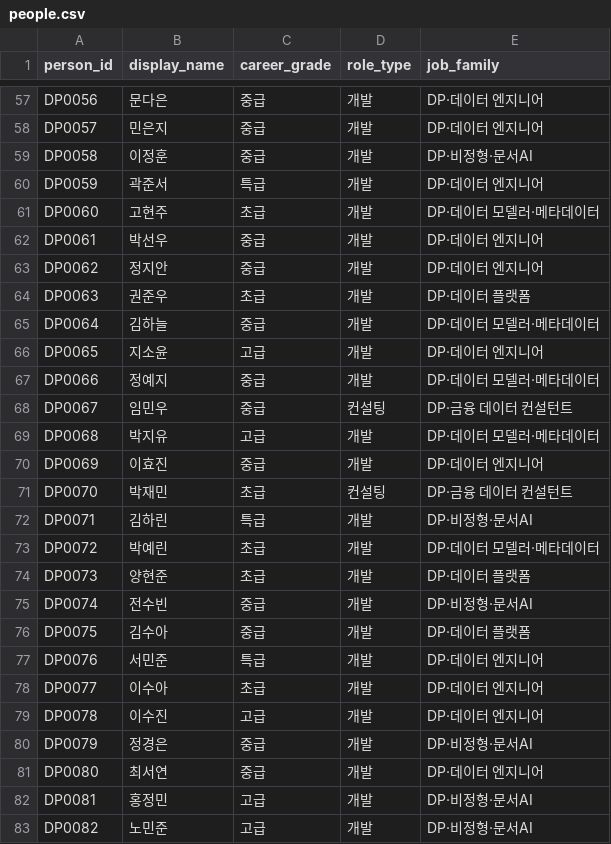
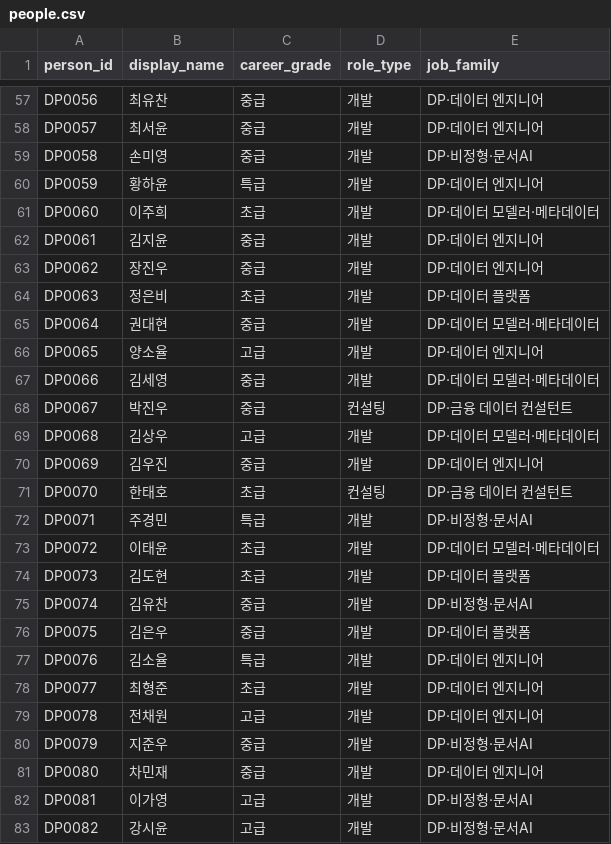
Before and after one commit to SonHeeHeon/teamweaver, a CSV file: demo/org-n100/people.csv, drawn as a sheet; only a part is shown, gaps mark what is left out; the diff covers the shown part only; the diff names each change by its address in the sheet, - before the commit and + after, or states it on an @@ line.

```diff
--- a/demo/org-n100/people.csv
+++ b/demo/org-n100/people.csv
-B57 (display_name): 문다은
+B57 (display_name): 최유찬
-B58 (display_name): 민은지
+B58 (display_name): 최서윤
-B59 (display_name): 이정훈
+B59 (display_name): 손미영
-B60 (display_name): 곽준서
+B60 (display_name): 황하윤
-B61 (display_name): 고현주
+B61 (display_name): 이주희
-B62 (display_name): 박선우
+B62 (display_name): 김지윤
-B63 (display_name): 정지안
+B63 (display_name): 장진우
-B64 (display_name): 권준우
+B64 (display_name): 정은비
-B65 (display_name): 김하늘
+B65 (display_name): 권대현
-B66 (display_name): 지소윤
+B66 (display_name): 양소율
-B67 (display_name): 정예지
+B67 (display_name): 김세영
-B68 (display_name): 임민우
+B68 (display_name): 박진우
-B69 (display_name): 박지유
+B69 (display_name): 김상우
-B70 (display_name): 이효진
+B70 (display_name): 김우진
-B71 (display_name): 박재민
+B71 (display_name): 한태호
-B72 (display_name): 김하린
+B72 (display_name): 주경민
-B73 (display_name): 박예린
+B73 (display_name): 이태윤
-B74 (display_name): 양현준
+B74 (display_name): 김도현
-B75 (display_name): 전수빈
+B75 (display_name): 김유찬
-B76 (display_name): 김수아
+B76 (display_name): 김은우
-B77 (display_name): 서민준
+B77 (display_name): 김소율
-B78 (display_name): 이수아
+B78 (display_name): 최형준
-B79 (display_name): 이수진
+B79 (display_name): 전채원
-B80 (display_name): 정경은
+B80 (display_name): 지준우
-B81 (display_name): 최서연
+B81 (display_name): 차민재
-B82 (display_name): 홍정민
+B82 (display_name): 이가영
-B83 (display_name): 노민준
+B83 (display_name): 강시윤
```
Also changed, not shown: 72 edited cells elsewhere in this file, demo/org-n100-operating/people.csv, 14 other files.
